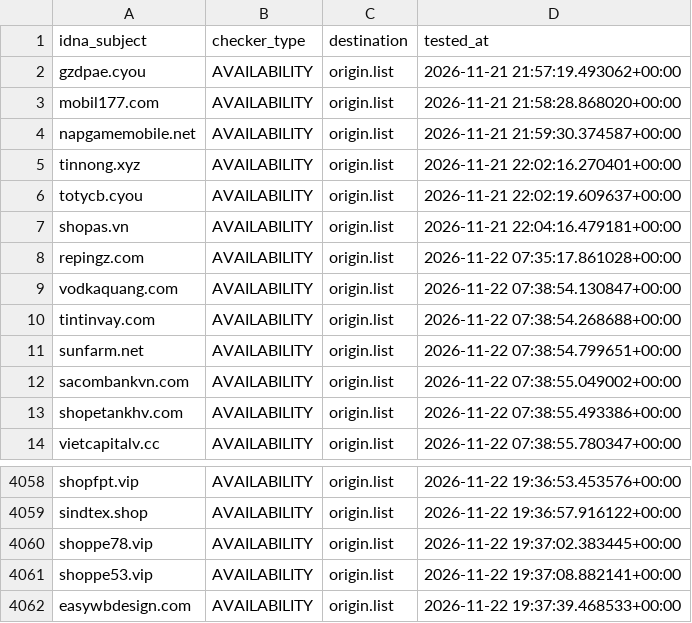
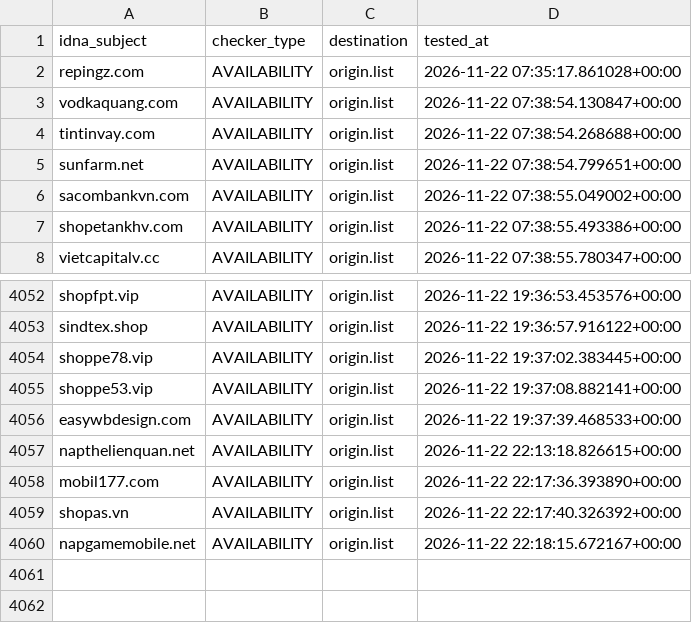
Before and after one commit to bigdargon/hostsVN-threat-dead-hosts, a CSV file: .pyfunceble/inactive.csv, drawn as a sheet; only a part is shown, gaps mark what is left out.

```diff
--- a/.pyfunceble/inactive.csv
+++ b/.pyfunceble/inactive.csv
@@ -1,8 +1,2 @@
 idna_subject,checker_type,destination,tested_at
-gzdpae.cyou,AVAILABILITY,origin.list,2026-11-21 21:57:19.493062+00:00
-mobil177.com,AVAILABILITY,origin.list,2026-11-21 21:58:28.868020+00:00
-napgamemobile.net,AVAILABILITY,origin.list,2026-11-21 21:59:30.374587+00:00
-tinnong.xyz,AVAILABILITY,origin.list,2026-11-21 22:02:16.270401+00:00
-totycb.cyou,AVAILABILITY,origin.list,2026-11-21 22:02:19.609637+00:00
-shopas.vn,AVAILABILITY,origin.list,2026-11-21 22:04:16.479181+00:00
 repingz.com,AVAILABILITY,origin.list,2026-11-22 07:35:17.861028+00:00
@@ -4062 +4056,5 @@ shoppe53.vip,AVAILABILITY,origin.list,2026-11-22 19:37:08.882141+00:00
 easywbdesign.com,AVAILABILITY,origin.list,2026-11-22 19:37:39.468533+00:00
+napthelienquan.net,AVAILABILITY,origin.list,2026-11-22 22:13:18.826615+00:00
+mobil177.com,AVAILABILITY,origin.list,2026-11-22 22:17:36.393890+00:00
+shopas.vn,AVAILABILITY,origin.list,2026-11-22 22:17:40.326392+00:00
+napgamemobile.net,AVAILABILITY,origin.list,2026-11-22 22:18:15.672167+00:00
```
Also changed, not shown: 16 other files.
